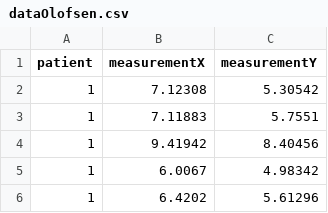
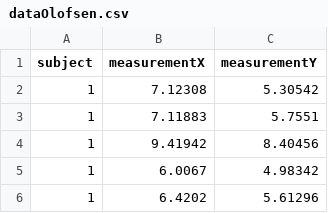
Before and after one commit to ikoenemund/blandxtr, a CSV file: data/dataOlofsen.csv, drawn as a sheet; only a part is shown.

Commit message:
Changed column name "patient" to "subject"

```diff
--- a/data/dataOlofsen.csv
+++ b/data/dataOlofsen.csv
@@ -1,2 +1,2 @@
-"patient","measurementX","measurementY"
+"subject","measurementX","measurementY"
 1,7.12308,5.30542
```
